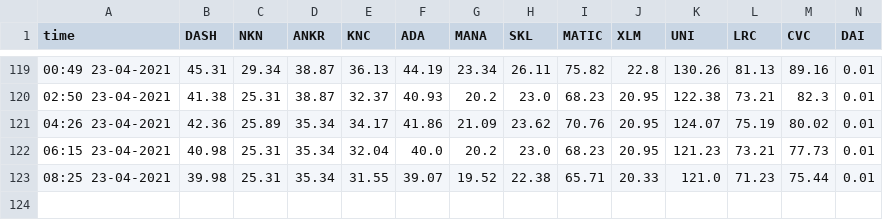
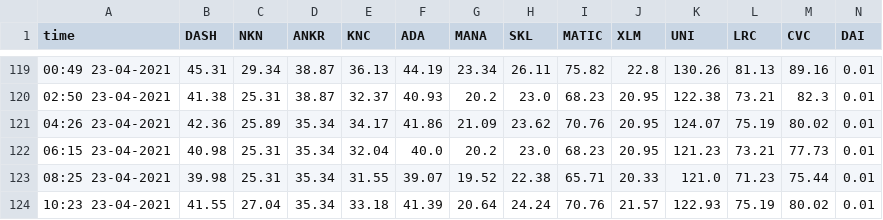
Before and after one commit to nicolas-landel/Crypto, a CSV file: data.csv, drawn as a sheet; only a part is shown, gaps mark what is left out; rows hold the shown columns only; the diff names each change by its address in the sheet, - before the commit and + after, or states it on an @@ line.

Commit message:
Updated Repository data

```diff
--- a/data.csv
+++ b/data.csv
+row 124: 10:23 23-04-2021 | 41.55 | 27.04 | 35.34 | 33.18 | 41.39 | 20.64 | 24.24 | 70.76 | 21.57 | 122.93 | 75.19 | 80.02 | 0.01
```
